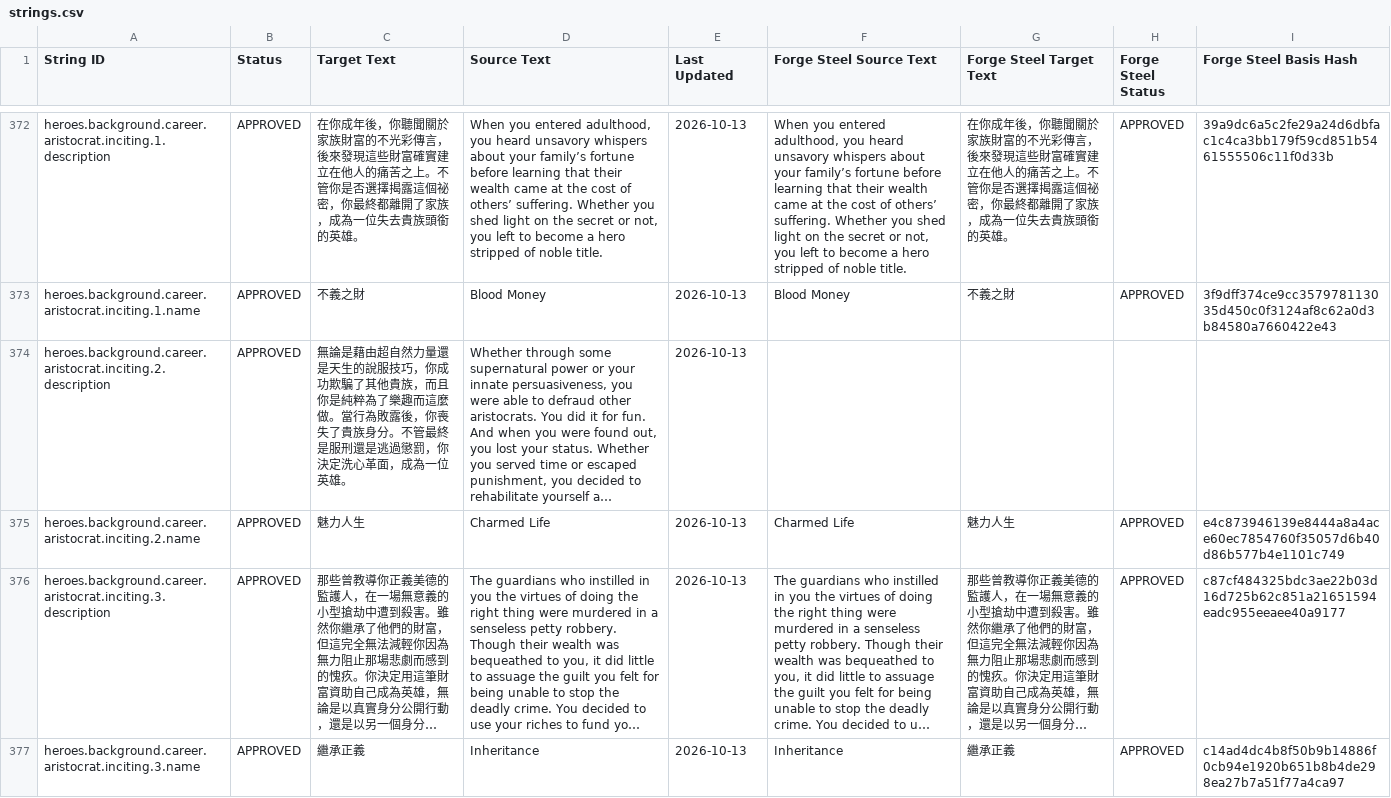
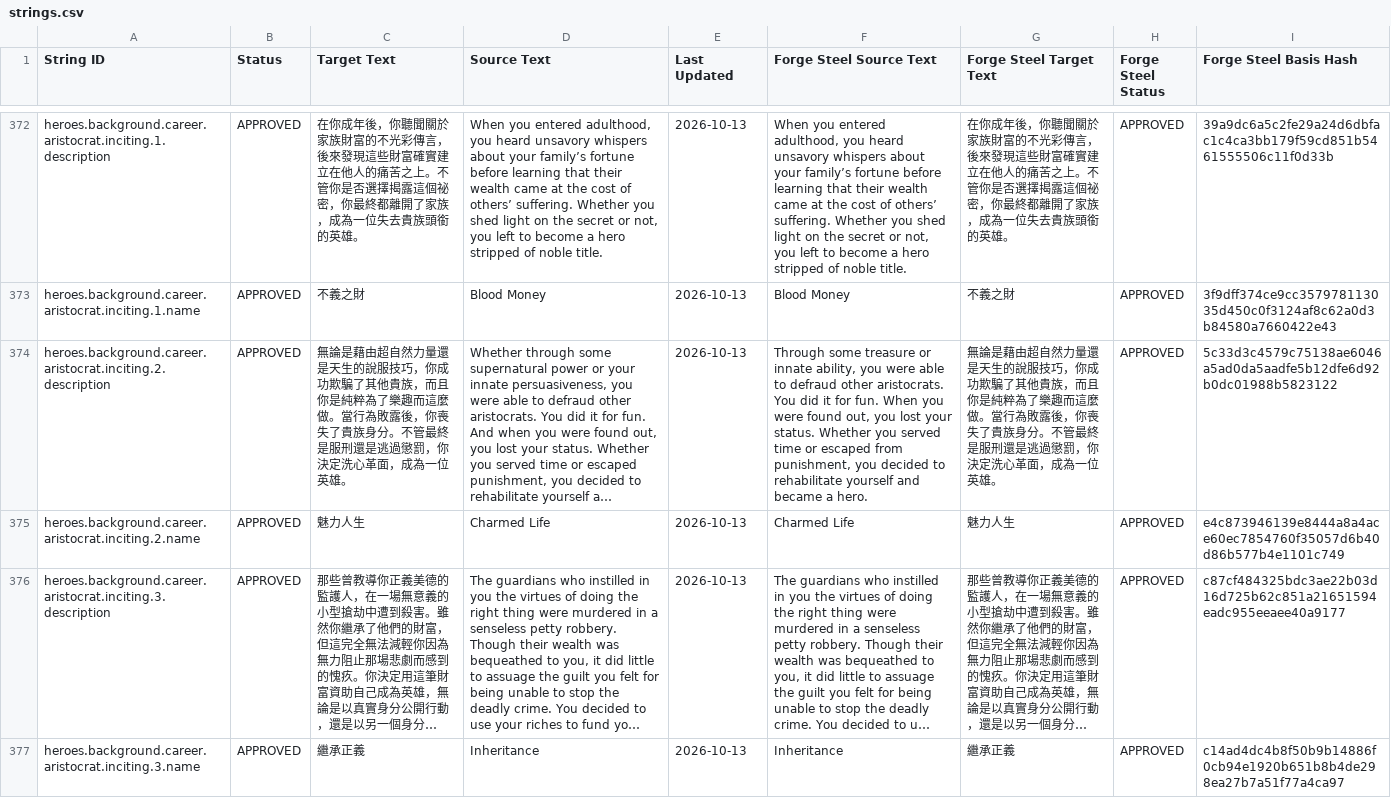
Before and after one commit to boyiad2110/forgesteel-zh-tw, a CSV file: l10n/sheet-snapshot/strings.csv, drawn as a sheet; only a part is shown, gaps mark what is left out; long unchanged cells end in …; the diff covers the shown part only; the diff names each change by its address in the sheet, - before the commit and + after, or states it on an @@ line.

Commit message:
l10n: use latest book text for five incidents

```diff
--- a/l10n/sheet-snapshot/strings.csv
+++ b/l10n/sheet-snapshot/strings.csv
-F374 (Forge Steel Source Text): (empty)
+F374 (Forge Steel Source Text): Through some treasure or innate ability, you were able to defraud other aristocrats. You did it for fun. When you were found out, you lost your status. Whether you served time or escaped from punishment, you decided to rehabilitate yourself and became a hero.
-G374 (Forge Steel Target Text): (empty)
+G374 (Forge Steel Target Text): 無論是藉由超自然力量還是天生的說服技巧，你成功欺騙了其他貴族，而且你是純粹為了樂趣而這麼做。當行為敗露後，你喪失了貴族身分。不管最終是服刑還是逃過懲罰，你決定洗心革面，成為一位英雄。
-H374 (Forge Steel Status): (empty)
+H374 (Forge Steel Status): APPROVED
-I374 (Forge Steel Basis Hash): (empty)
+I374 (Forge Steel Basis Hash): 5c33d3c4579c75138ae6046a5ad0da5aadfe5b12dfe6d92b0dc01988b5823122
```
Also changed, not shown: 16 edited cells elsewhere in this file, l10n/sheet-snapshot/adaptation-sources.csv, 13 other files.
